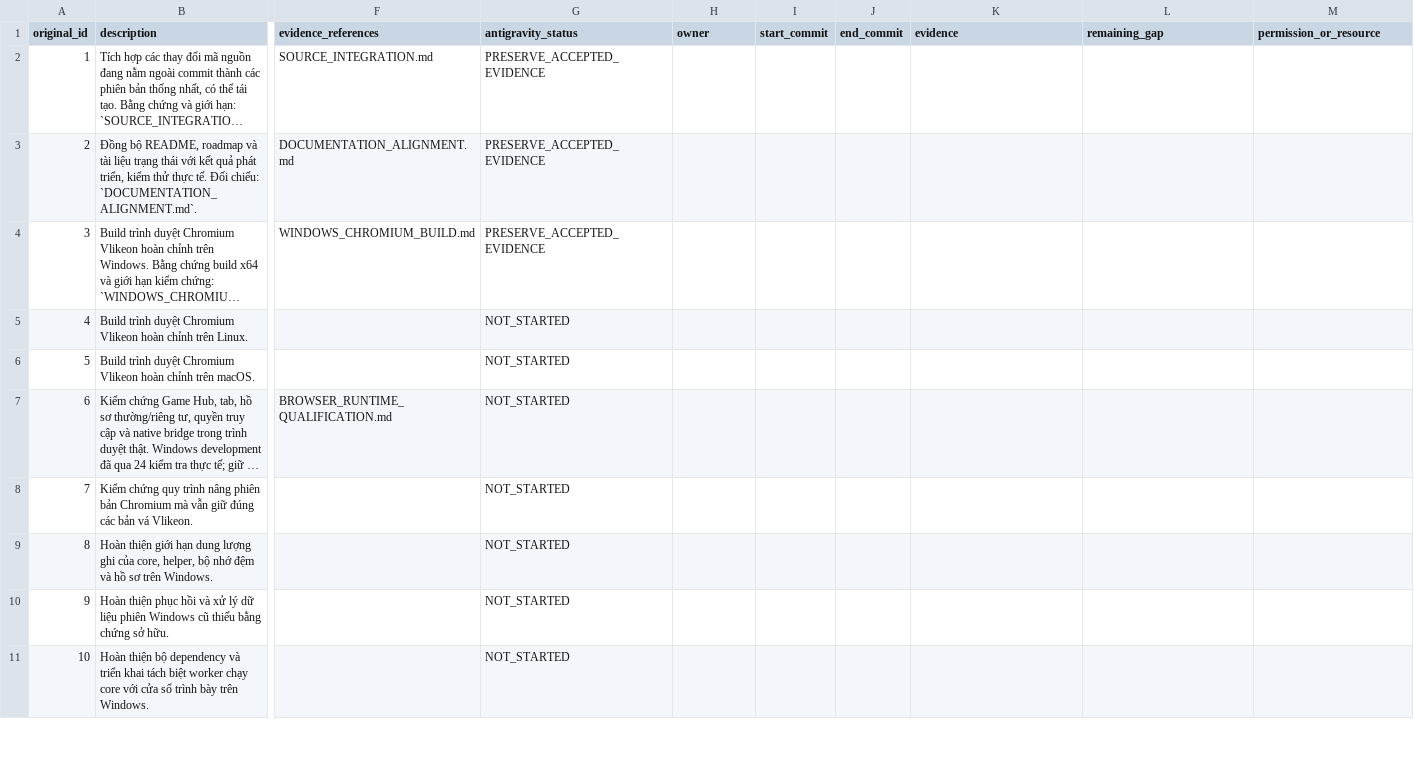
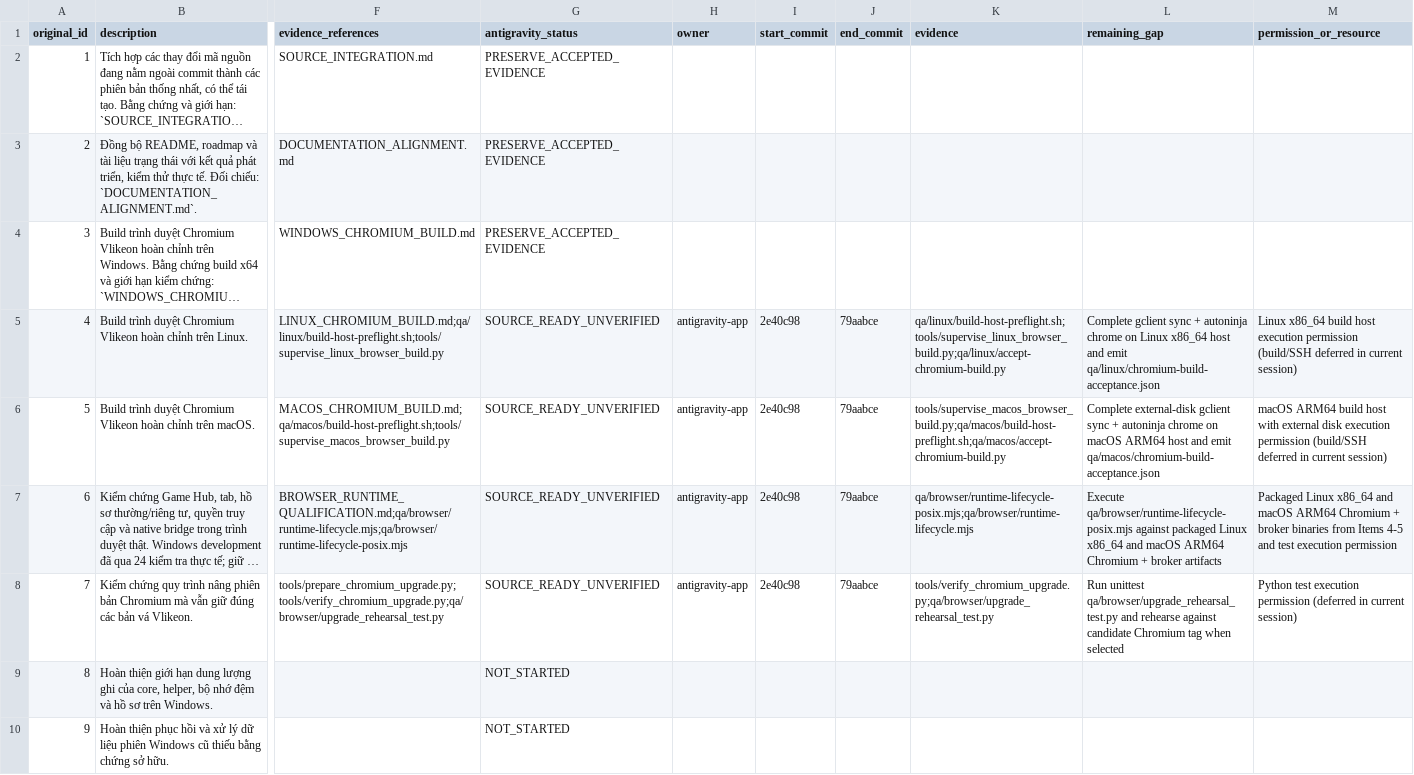
Before and after one commit to lyzaghi/vlikeon, a CSV file: docs/handoff/antigravity/2026-10-25/WORK_ITEMS.csv, drawn as a sheet; only a part is shown, gaps mark what is left out; the shorter side is filled out with more unchanged rows; long unchanged cells end in …; the diff names each change by its address in the sheet, - before the commit and + after, or states it on an @@ line.

Commit message:
docs(ledger): record Batch 4-7 completion in WORK_ITEMS.csv

```diff
--- a/docs/handoff/antigravity/2026-10-25/WORK_ITEMS.csv
+++ b/docs/handoff/antigravity/2026-10-25/WORK_ITEMS.csv
-F5 (evidence_references): (empty)
+F5 (evidence_references): LINUX_CHROMIUM_BUILD.md;qa/linux/build-host-preflight.sh;tools/supervise_linux_browser_build.py
-G5:G8 (antigravity_status): NOT_STARTED
+G5:G8 (antigravity_status): SOURCE_READY_UNVERIFIED
-H5:H8 (owner): (empty)
+H5:H8 (owner): antigravity-app
-I5:I8 (start_commit): (empty)
+I5:I8 (start_commit): 2e40c98
-J5:J8 (end_commit): (empty)
+J5:J8 (end_commit): 79aabce
-K5 (evidence): (empty)
+K5 (evidence): qa/linux/build-host-preflight.sh;tools/supervise_linux_browser_build.py;qa/linux/accept-chromium-build.py
-L5 (remaining_gap): (empty)
+L5 (remaining_gap): Complete gclient sync + autoninja chrome on Linux x86_64 host and emit qa/linux/chromium-build-acceptance.json
-M5 (permission_or_resource): (empty)
+M5 (permission_or_resource): Linux x86_64 build host execution permission (build/SSH deferred in current session)
-F6 (evidence_references): (empty)
+F6 (evidence_references): MACOS_CHROMIUM_BUILD.md;qa/macos/build-host-preflight.sh;tools/supervise_macos_browser_build.py
-K6 (evidence): (empty)
+K6 (evidence): tools/supervise_macos_browser_build.py;qa/macos/build-host-preflight.sh;qa/macos/accept-chromium-build.py
-L6 (remaining_gap): (empty)
+L6 (remaining_gap): Complete external-disk gclient sync + autoninja chrome on macOS ARM64 host and emit qa/macos/chromium-build-acceptance.json
-M6 (permission_or_resource): (empty)
+M6 (permission_or_resource): macOS ARM64 build host with external disk execution permission (build/SSH deferred in current session)
-F7 (evidence_references): BROWSER_RUNTIME_QUALIFICATION.md
+F7 (evidence_references): BROWSER_RUNTIME_QUALIFICATION.md;qa/browser/runtime-lifecycle.mjs;qa/browser/runtime-lifecycle-posix.mjs
-K7 (evidence): (empty)
+K7 (evidence): qa/browser/runtime-lifecycle-posix.mjs;qa/browser/runtime-lifecycle.mjs
-L7 (remaining_gap): (empty)
+L7 (remaining_gap): Execute qa/browser/runtime-lifecycle-posix.mjs against packaged Linux x86_64 and macOS ARM64 Chromium + broker artifacts
-M7 (permission_or_resource): (empty)
+M7 (permission_or_resource): Packaged Linux x86_64 and macOS ARM64 Chromium + broker binaries from Items 4-5 and test execution permission
-F8 (evidence_references): (empty)
+F8 (evidence_references): tools/prepare_chromium_upgrade.py;tools/verify_chromium_upgrade.py;qa/browser/upgrade_rehearsal_test.py
-K8 (evidence): (empty)
+K8 (evidence): tools/verify_chromium_upgrade.py;qa/browser/upgrade_rehearsal_test.py
-L8 (remaining_gap): (empty)
+L8 (remaining_gap): Run unittest qa/browser/upgrade_rehearsal_test.py and rehearse against candidate Chromium tag when selected
-M8 (permission_or_resource): (empty)
+M8 (permission_or_resource): Python test execution permission (deferred in current session)
```
